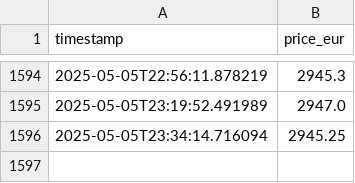
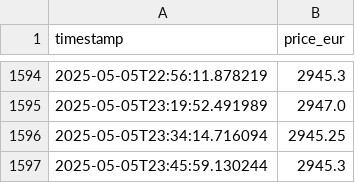
Before and after one commit to Mohamed-ux-beep/gold-prices-prediction, a CSV file: data/gold_prices.csv, drawn as a sheet; only a part is shown, gaps mark what is left out.

```diff
--- a/data/gold_prices.csv
+++ b/data/gold_prices.csv
@@ -1596 +1596,2 @@ timestamp,price_eur
 2025-05-05T23:34:14.716094,2945.25
+2025-05-05T23:45:59.130244,2945.3
```
